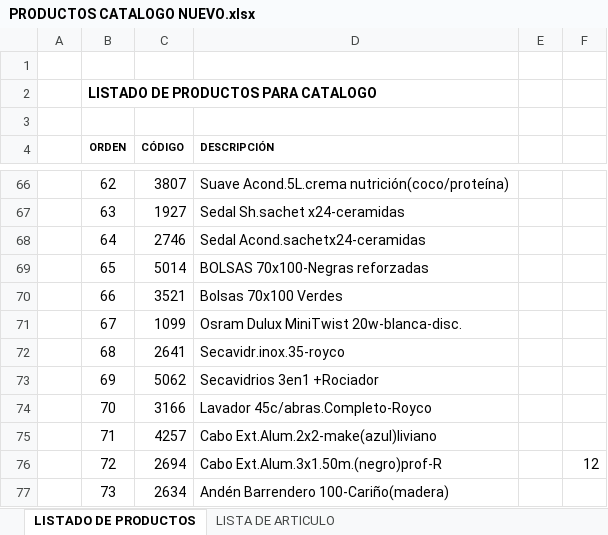
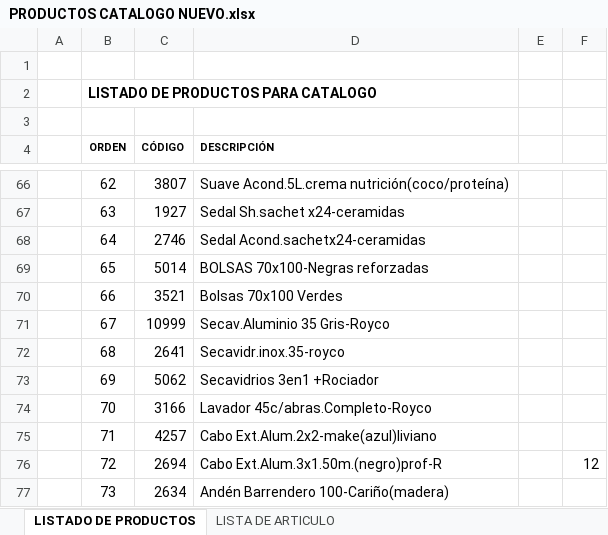
Before and after one commit to SaladinoJC/Generador_catalogo_palacio, an Excel workbook: PRODUCTOS CATALOGO NUEVO.xlsx, sheet LISTADO DE PRODUCTOS, drawn as a sheet; only a part is shown, gaps mark what is left out; values as stored, in another font and other column widths than the file's, no borders; the diff names each change by its address in the sheet, - before the commit and + after, or states it on an @@ line.

```diff
--- a/PRODUCTOS CATALOGO NUEVO.xlsx (sheet LISTADO DE PRODUCTOS)
+++ b/PRODUCTOS CATALOGO NUEVO.xlsx (sheet LISTADO DE PRODUCTOS)
-C71 (CÓDIGO): 1099
+C71 (CÓDIGO): 10999
-D71 (DESCRIPCIÓN): Osram Dulux MiniTwist 20w-blanca-disc.
+D71 (DESCRIPCIÓN): Secav.Aluminio 35 Gris-Royco
```
Also changed, not shown: catalogo_productos.xlsx, 10 other files.
